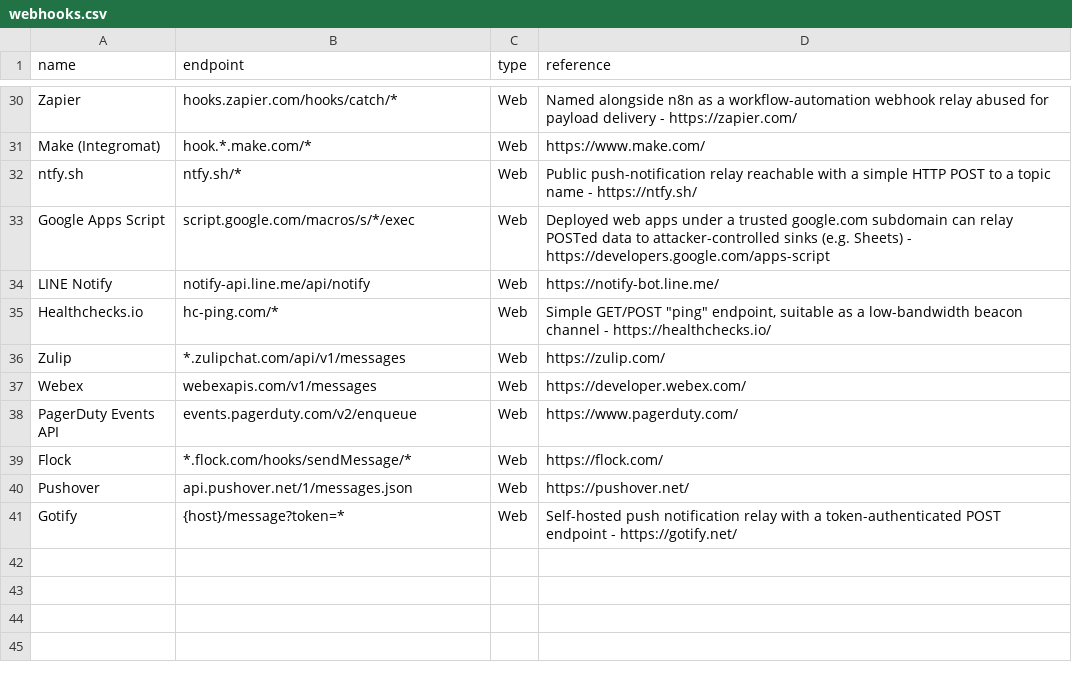
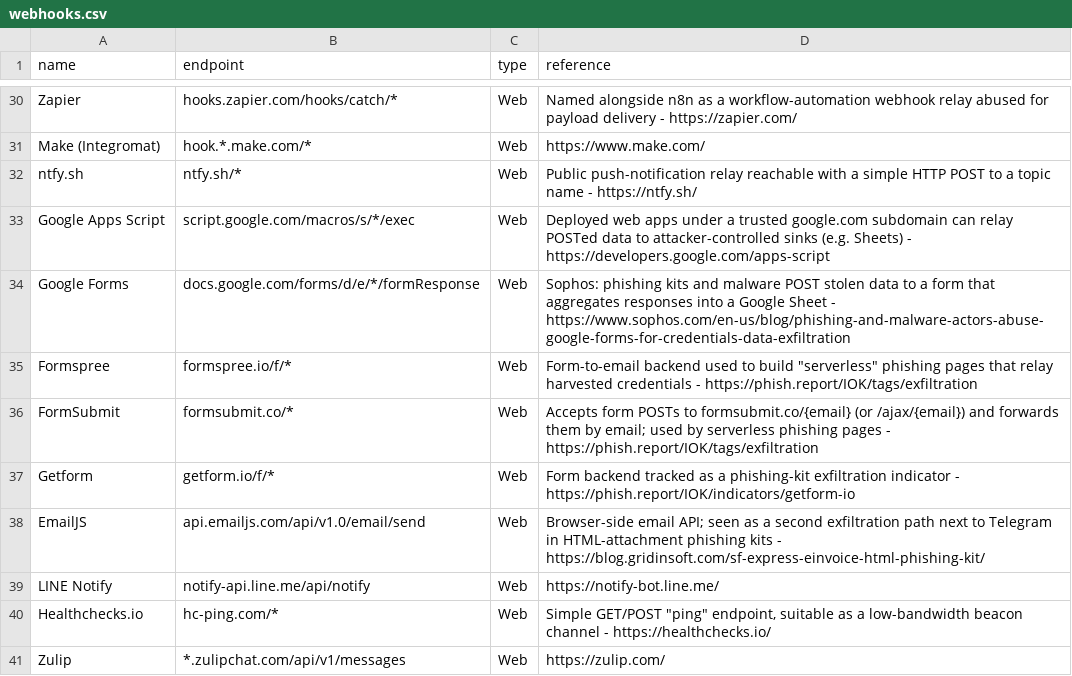
Before and after one commit to LOTWebHooks/LOTWebhooks.github.io, a CSV file: data/webhooks.csv, drawn as a sheet; only a part is shown, gaps mark what is left out; the shorter side is filled out with more unchanged rows.

```diff
--- a/data/webhooks.csv
+++ b/data/webhooks.csv
@@ -33,2 +33,7 @@ ntfy.sh,ntfy.sh/*,Web,Public push-notification relay reachable with a simple HTT
 Google Apps Script,script.google.com/macros/s/*/exec,Web,Deployed web apps under a trusted google.com subdomain can relay POSTed data to attacker-controlled sinks (e.g. Sheets) - https://developers.google.com/apps-script
+Google Forms,docs.google.com/forms/d/e/*/formResponse,Web,Sophos: phishing kits and malware POST stolen data to a form that aggregates responses into a Google Sheet - https://www.sophos.com/en-us/blog/phishing-and-malware-actors-abuse-google-forms-for-credentials-data-exfiltration
+Formspree,formspree.io/f/*,Web,"Form-to-email backend used to build ""serverless"" phishing pages that relay harvested credentials - https://phish.report/IOK/tags/exfiltration"
+FormSubmit,formsubmit.co/*,Web,Accepts form POSTs to formsubmit.co/{email} (or /ajax/{email}) and forwards them by email; used by serverless phishing pages - https://phish.report/IOK/tags/exfiltration
+Getform,getform.io/f/*,Web,Form backend tracked as a phishing-kit exfiltration indicator - https://phish.report/IOK/indicators/getform-io
+EmailJS,api.emailjs.com/api/v1.0/email/send,Web,Browser-side email API; seen as a second exfiltration path next to Telegram in HTML-attachment phishing kits - https://blog.gridinsoft.com/sf-express-einvoice-html-phishing-kit/
 LINE Notify,notify-api.line.me/api/notify,Web,https://notify-bot.line.me/
```
Also changed, not shown: 2 other files.
